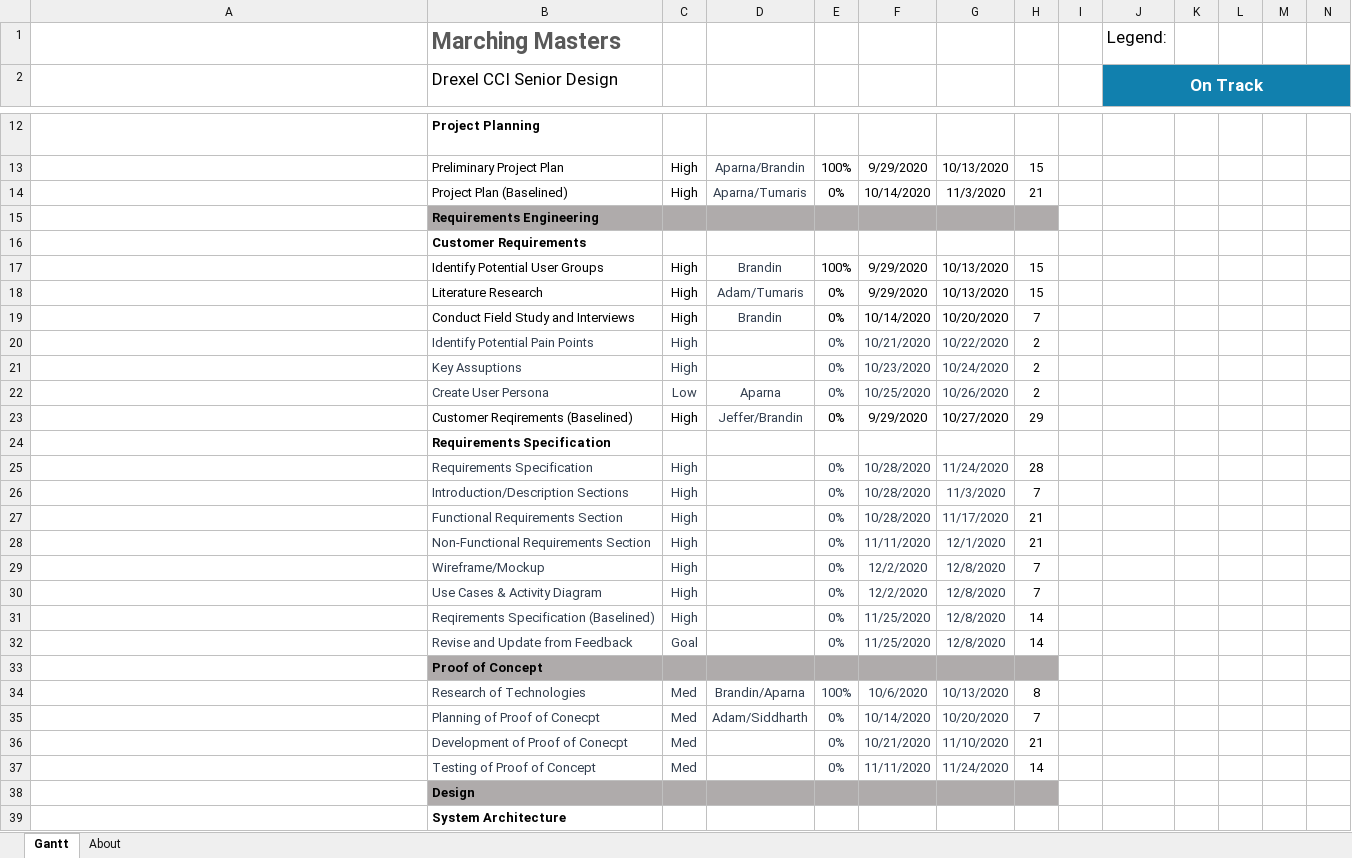
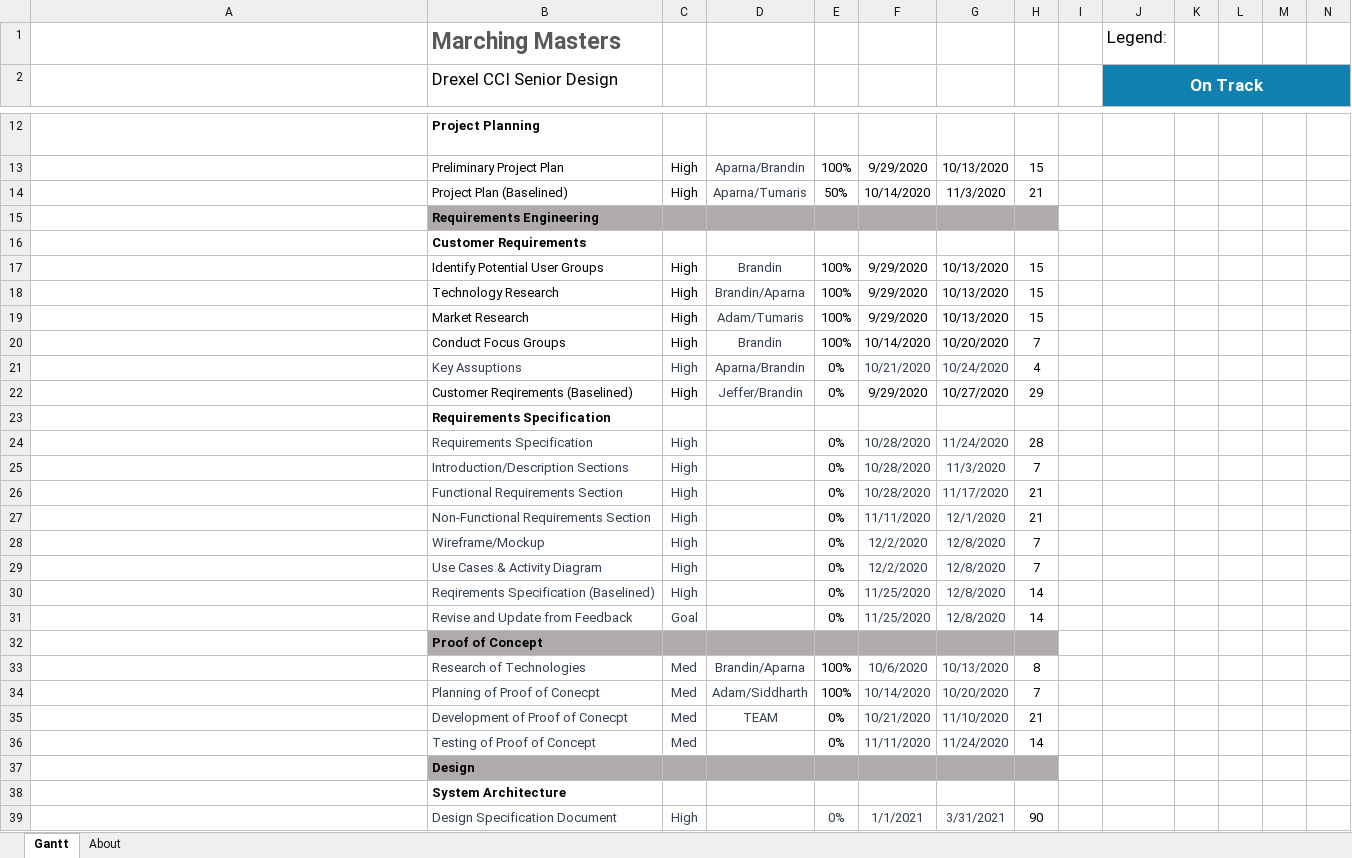
Before and after one commit to Bbulicki/MarchingMasters, an Excel workbook: Documents/Meeting Updates/Marching Masters Schedule.xlsx, sheet Gantt, drawn as a sheet; only a part is shown, gaps mark what is left out; the shorter side is filled out with more unchanged rows; long unchanged cells end in …; values as stored, in another font and other column widths than the file's, no borders; charts and pictures and conditional formats and table styles not drawn; removed rows and columns are numbered as before the commit, all else as after; rows hold the shown columns only; the diff covers the shown part only; the diff names each change by its address in the sheet, - before the commit and + after, or states it on an @@ line.

Commit message:
Update Schedule

```diff
--- a/Documents/Meeting Updates/Marching Masters Schedule.xlsx (sheet Gantt)
+++ b/Documents/Meeting Updates/Marching Masters Schedule.xlsx (sheet Gantt)
-E14: 0%
+E14: 50%
+row 18:  | Technology Research | High | Brandin/Aparna | 100% | 9/29/2020 | 10/13/2020 | 15
-B19 (Drexel CCI Senior Design): Literature Research
+B19 (Drexel CCI Senior Design): Market Research
-E19:E20: 0%
+E19:E20: 100%
-B20 (Drexel CCI Senior Design): Conduct Field Study and Interviews
+B20 (Drexel CCI Senior Design): Conduct Focus Groups
-row 20:  | Identify Potential Pain Points | High |  | 0% | 10/21/2020 | 10/22/2020 | 2
-D21: (empty)
+D21: Aparna/Brandin
-E21 text colour: #333F4F
+E21 text colour: black
-F21: 10/23/2020
+F21: 10/21/2020
-H21: 2
+H21: 4
-row 22:  | Create User Persona | Low | Aparna | 0% | 10/25/2020 | 10/26/2020 | 2
-E24:E31 text colour: #333F4F
+E24:E31 text colour: black
-E33:E36 text colour: #333F4F
+E33:E36 text colour: black
-E34: 0%
+E34: 100%
-D35: (empty)
+D35: TEAM
```
Also changed, not shown: 27 edited cells and cell formats elsewhere in this sheet, formulas that keep their value, 2 other files.
